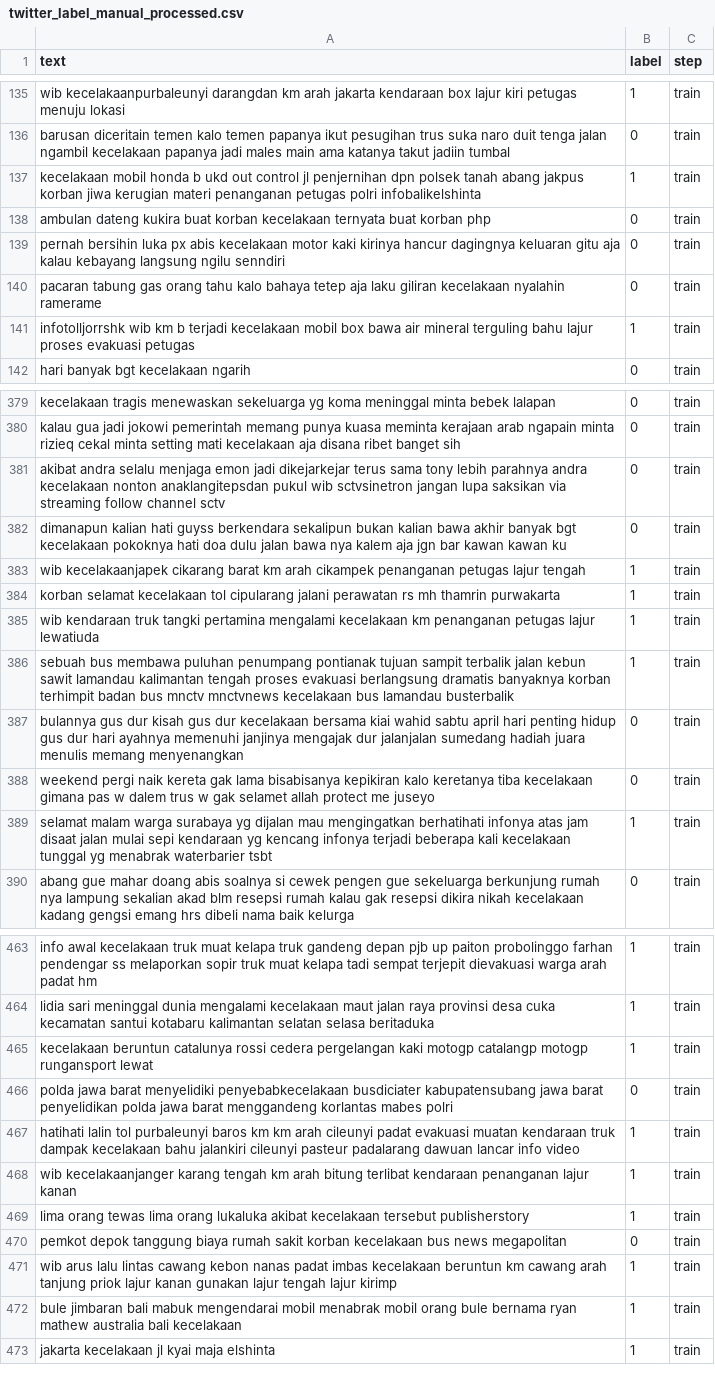
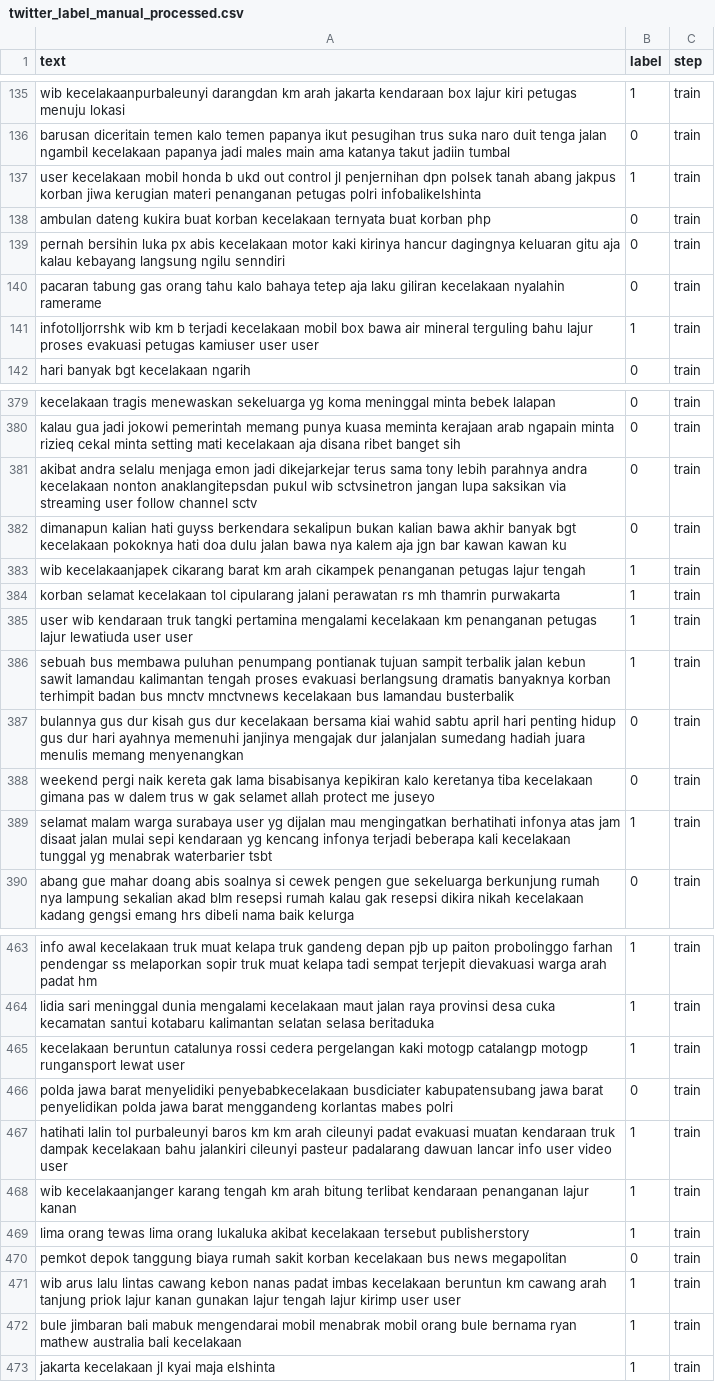
Before and after one commit to adirizq/indonesian-tweet-traffic-accident-detection, a CSV file: datasets/twitter_label_manual_processed.csv, drawn as a sheet; only a part is shown, gaps mark what is left out; the diff covers the shown part only.

```diff
--- a/datasets/twitter_label_manual_processed.csv
+++ b/datasets/twitter_label_manual_processed.csv
@@ -136,3 +136,3 @@ wib kecelakaanpurbaleunyi darangdan km arah jakarta kendaraan box lajur kiri pet
 barusan diceritain temen kalo temen papanya ikut pesugihan trus suka naro duit tenga jalan ngambil kecelakaan papanya jadi males main ama katanya takut jadiin tumbal,0,train
-kecelakaan mobil honda b ukd out control jl penjernihan dpn polsek tanah abang jakpus korban jiwa kerugian materi penanganan petugas polri infobalikelshinta,1,train
+user kecelakaan mobil honda b ukd out control jl penjernihan dpn polsek tanah abang jakpus korban jiwa kerugian materi penanganan petugas polri infobalikelshinta,1,train
 ambulan dateng kukira buat korban kecelakaan ternyata buat korban php,0,train
@@ -140,3 +140,3 @@ pernah bersihin luka px abis kecelakaan motor kaki kirinya hancur dagingnya kelu
 pacaran tabung gas orang tahu kalo bahaya tetep aja laku giliran kecelakaan nyalahin ramerame,0,train
-infotolljorrshk wib km b terjadi kecelakaan mobil box bawa air mineral terguling bahu lajur proses evakuasi petugas,1,train
+infotolljorrshk wib km b terjadi kecelakaan mobil box bawa air mineral terguling bahu lajur proses evakuasi petugas kamiuser user user,1,train
 hari banyak bgt kecelakaan ngarih,0,train
@@ -380,3 +380,3 @@ kecelakaan tragis menewaskan sekeluarga yg koma meninggal minta bebek lalapan,0,
 kalau gua jadi jokowi pemerintah memang punya kuasa meminta kerajaan arab ngapain minta rizieq cekal minta setting mati kecelakaan aja disana ribet banget sih,0,train
-akibat andra selalu menjaga emon jadi dikejarkejar terus sama tony lebih parahnya andra kecelakaan nonton anaklangitepsdan pukul wib sctvsinetron jangan lupa saksikan via streaming follow channel sctv,0,train
+akibat andra selalu menjaga emon jadi dikejarkejar terus sama tony lebih parahnya andra kecelakaan nonton anaklangitepsdan pukul wib sctvsinetron jangan lupa saksikan via streaming user follow channel sctv,0,train
 dimanapun kalian hati guyss berkendara sekalipun bukan kalian bawa akhir banyak bgt kecelakaan pokoknya hati doa dulu jalan bawa nya kalem aja jgn bar kawan kawan ku,0,train
@@ -384,3 +384,3 @@ wib kecelakaanjapek cikarang barat km arah cikampek penanganan petugas lajur ten
 korban selamat kecelakaan tol cipularang jalani perawatan rs mh thamrin purwakarta,1,train
-wib kendaraan truk tangki pertamina mengalami kecelakaan km penanganan petugas lajur lewatiuda,1,train
+user wib kendaraan truk tangki pertamina mengalami kecelakaan km penanganan petugas lajur lewatiuda user user,1,train
 sebuah bus membawa puluhan penumpang pontianak tujuan sampit terbalik jalan kebun sawit lamandau kalimantan tengah proses evakuasi berlangsung dramatis banyaknya korban terhimpit badan bus mnctv mnctvnews kecelakaan bus lamandau busterbalik,1,train
@@ -388,3 +388,3 @@ bulannya gus dur kisah gus dur kecelakaan bersama kiai wahid sabtu april hari pe
 weekend pergi naik kereta gak lama bisabisanya kepikiran kalo keretanya tiba kecelakaan gimana pas w dalem trus w gak selamet allah protect me juseyo,0,train
-selamat malam warga surabaya yg dijalan mau mengingatkan berhatihati infonya atas jam disaat jalan mulai sepi kendaraan yg kencang infonya terjadi beberapa kali kecelakaan tunggal yg menabrak waterbarier tsbt,1,train
+selamat malam warga surabaya user yg dijalan mau mengingatkan berhatihati infonya atas jam disaat jalan mulai sepi kendaraan yg kencang infonya terjadi beberapa kali kecelakaan tunggal yg menabrak waterbarier tsbt,1,train
 abang gue mahar doang abis soalnya si cewek pengen gue sekeluarga berkunjung rumah nya lampung sekalian akad blm resepsi rumah kalau gak resepsi dikira nikah kecelakaan kadang gengsi emang hrs dibeli nama baik kelurga,0,train
@@ -464,5 +464,5 @@ info awal kecelakaan truk muat kelapa truk gandeng depan pjb up paiton proboling
 lidia sari meninggal dunia mengalami kecelakaan maut jalan raya provinsi desa cuka kecamatan santui kotabaru kalimantan selatan selasa beritaduka,1,train
-kecelakaan beruntun catalunya rossi cedera pergelangan kaki motogp catalangp motogp rungansport lewat,1,train
+kecelakaan beruntun catalunya rossi cedera pergelangan kaki motogp catalangp motogp rungansport lewat user,1,train
 polda jawa barat menyelidiki penyebabkecelakaan busdiciater kabupatensubang jawa barat penyelidikan polda jawa barat menggandeng korlantas mabes polri,0,train
-hatihati lalin tol purbaleunyi baros km km arah cileunyi padat evakuasi muatan kendaraan truk dampak kecelakaan bahu jalankiri cileunyi pasteur padalarang dawuan lancar info video,1,train
+hatihati lalin tol purbaleunyi baros km km arah cileunyi padat evakuasi muatan kendaraan truk dampak kecelakaan bahu jalankiri cileunyi pasteur padalarang dawuan lancar info user video user,1,train
 wib kecelakaanjanger karang tengah km arah bitung terlibat kendaraan penanganan lajur kanan,1,train
@@ -470,3 +470,3 @@ lima orang tewas lima orang lukaluka akibat kecelakaan tersebut publisherstory,1
 pemkot depok tanggung biaya rumah sakit korban kecelakaan bus news megapolitan,0,train
-wib arus lalu lintas cawang kebon nanas padat imbas kecelakaan beruntun km cawang arah tanjung priok lajur kanan gunakan lajur tengah lajur kirimp,1,train
+wib arus lalu lintas cawang kebon nanas padat imbas kecelakaan beruntun km cawang arah tanjung priok lajur kanan gunakan lajur tengah lajur kirimp user user,1,train
 bule jimbaran bali mabuk mengendarai mobil menabrak mobil orang bule bernama ryan mathew australia bali kecelakaan,1,train
```
Also changed, not shown: 74 edited cells elsewhere in this file, 1 other file.
